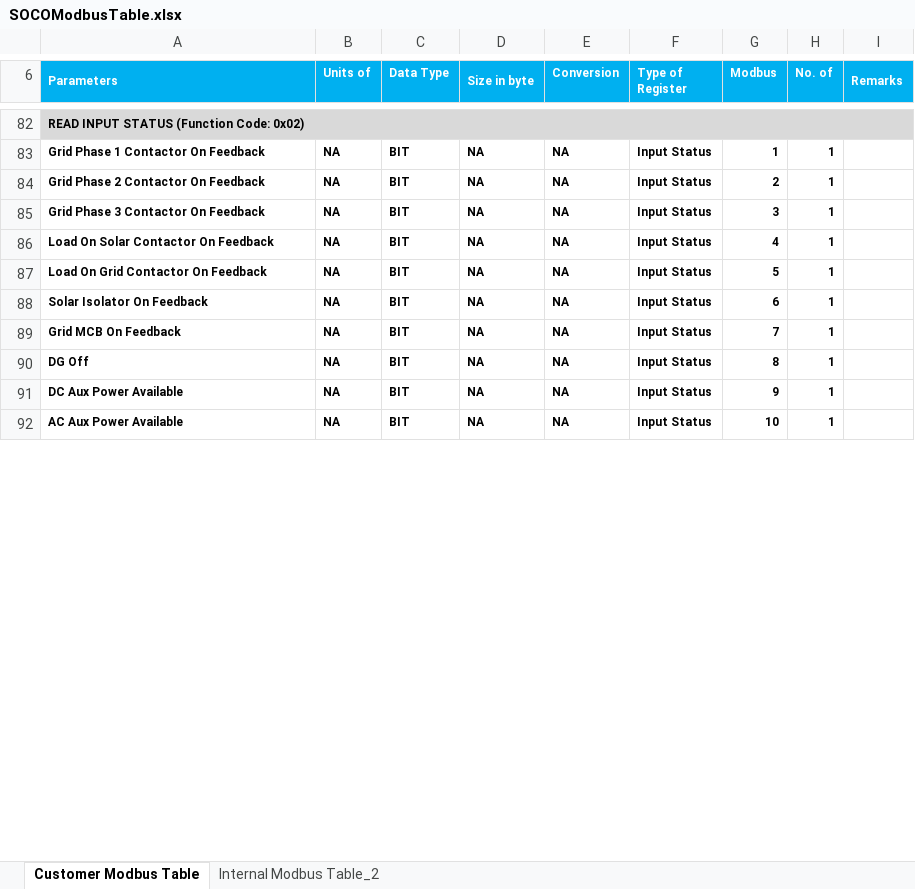
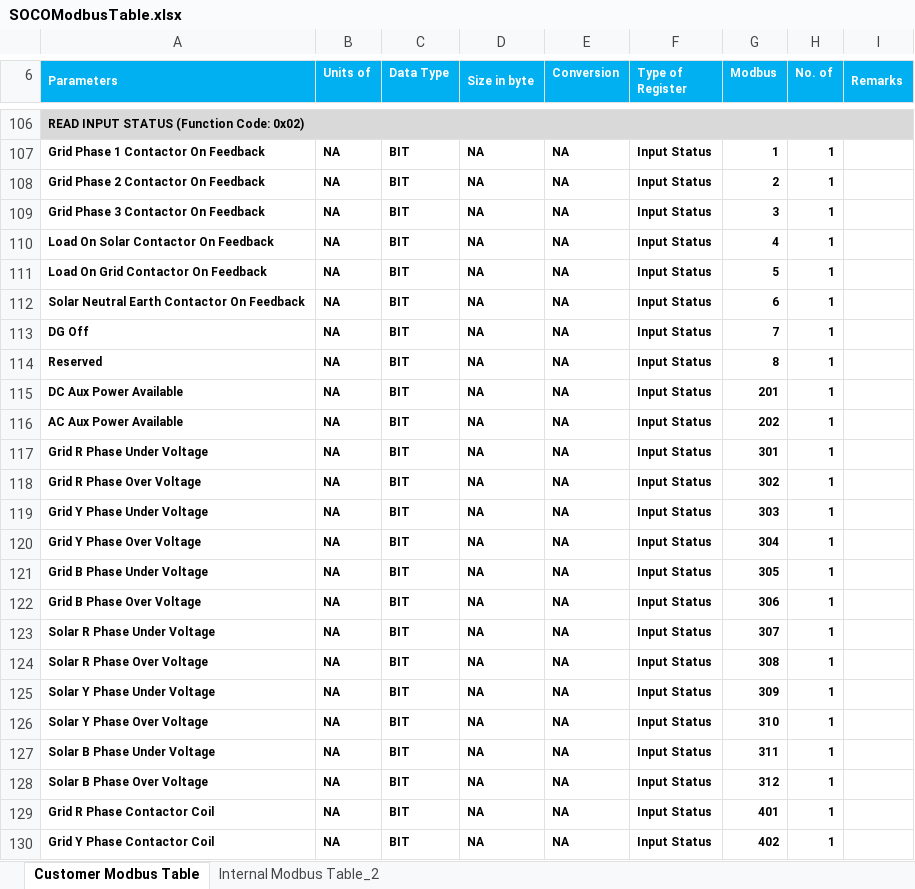
Before and after one commit to sakjain92/SOCO, an Excel workbook: Document/SOCOModbusTable.xlsx, sheet Customer Modbus Table, drawn as a sheet; only a part is shown, gaps mark what is left out; values as stored, in another font and other column widths than the file's, no borders; addresses are those after the commit; the diff covers the shown part only; the diff names each change by its address in the sheet, - before the commit and + after, or states it on an @@ line.

```diff
--- a/Document/SOCOModbusTable.xlsx (sheet Customer Modbus Table)
+++ b/Document/SOCOModbusTable.xlsx (sheet Customer Modbus Table)
-A112 (Parameters): Solar Isolator On Feedback
+A112 (Parameters): Solar Neutral Earth Contactor On Feedback
-A113 (Parameters): Grid MCB On Feedback
+A113 (Parameters): DG Off
-A114 (Parameters): DG Off
+A114 (Parameters): Reserved
-G115 (Modbus): 9
+G115 (Modbus): 201
-G116 (Modbus): 10
+G116 (Modbus): 202
+row 117: Grid R Phase Under Voltage | NA | BIT | NA | NA | Input Status | 301 | 1
+row 118: Grid R Phase Over Voltage | NA | BIT | NA | NA | Input Status | 302 | 1
+row 119: Grid Y Phase Under Voltage | NA | BIT | NA | NA | Input Status | 303 | 1
+row 120: Grid Y Phase Over Voltage | NA | BIT | NA | NA | Input Status | 304 | 1
+row 121: Grid B Phase Under Voltage | NA | BIT | NA | NA | Input Status | 305 | 1
+row 122: Grid B Phase Over Voltage | NA | BIT | NA | NA | Input Status | 306 | 1
+row 123: Solar R Phase Under Voltage | NA | BIT | NA | NA | Input Status | 307 | 1
+row 124: Solar R Phase Over Voltage | NA | BIT | NA | NA | Input Status | 308 | 1
+row 125: Solar Y Phase Under Voltage | NA | BIT | NA | NA | Input Status | 309 | 1
+row 126: Solar Y Phase Over Voltage | NA | BIT | NA | NA | Input Status | 310 | 1
+row 127: Solar B Phase Under Voltage | NA | BIT | NA | NA | Input Status | 311 | 1
+row 128: Solar B Phase Over Voltage | NA | BIT | NA | NA | Input Status | 312 | 1
+row 129: Grid R Phase Contactor Coil | NA | BIT | NA | NA | Input Status | 401 | 1
+row 130: Grid Y Phase Contactor Coil | NA | BIT | NA | NA | Input Status | 402 | 1
```
Also changed, not shown: 82 added rows and 28 edited cells elsewhere in this sheet, sheet Internal Modbus Table_2, 7 other files.
